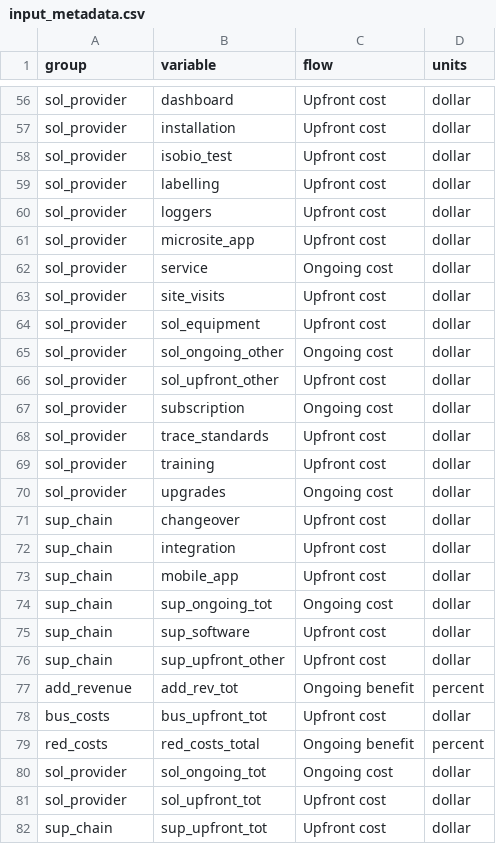
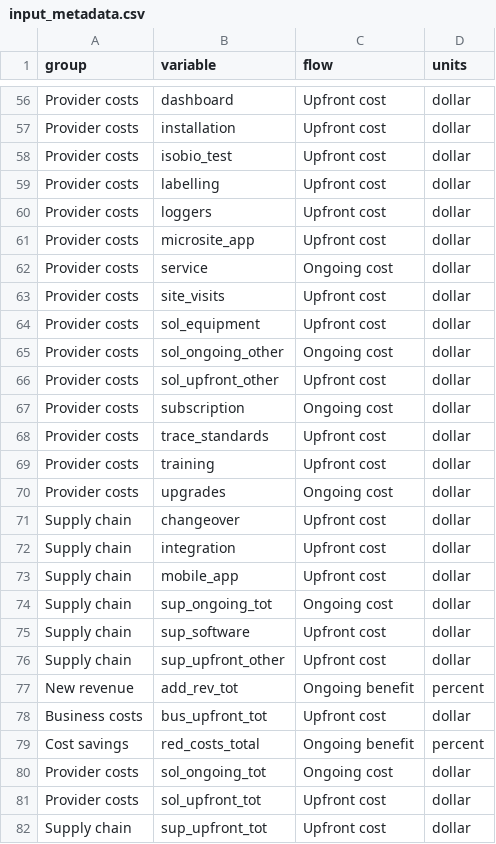
Before and after one commit to djsir-data/traceabilityform, a CSV file: data-raw/input_metadata.csv, drawn as a sheet; only a part is shown, gaps mark what is left out; the diff covers the shown part only; the diff names each change by its address in the sheet, - before the commit and + after, or states it on an @@ line.

```diff
--- a/data-raw/input_metadata.csv
+++ b/data-raw/input_metadata.csv
-A56:A70 (group): sol_provider
+A56:A70 (group): Provider costs
-A71:A76 (group): sup_chain
+A71:A76 (group): Supply chain
-A77 (group): add_revenue
+A77 (group): New revenue
-A78 (group): bus_costs
+A78 (group): Business costs
-A79 (group): red_costs
+A79 (group): Cost savings
-A80:A81 (group): sol_provider
+A80:A81 (group): Provider costs
-A82 (group): sup_chain
+A82 (group): Supply chain
```
Also changed, not shown: 54 edited cells elsewhere in this file, 2 other files.
